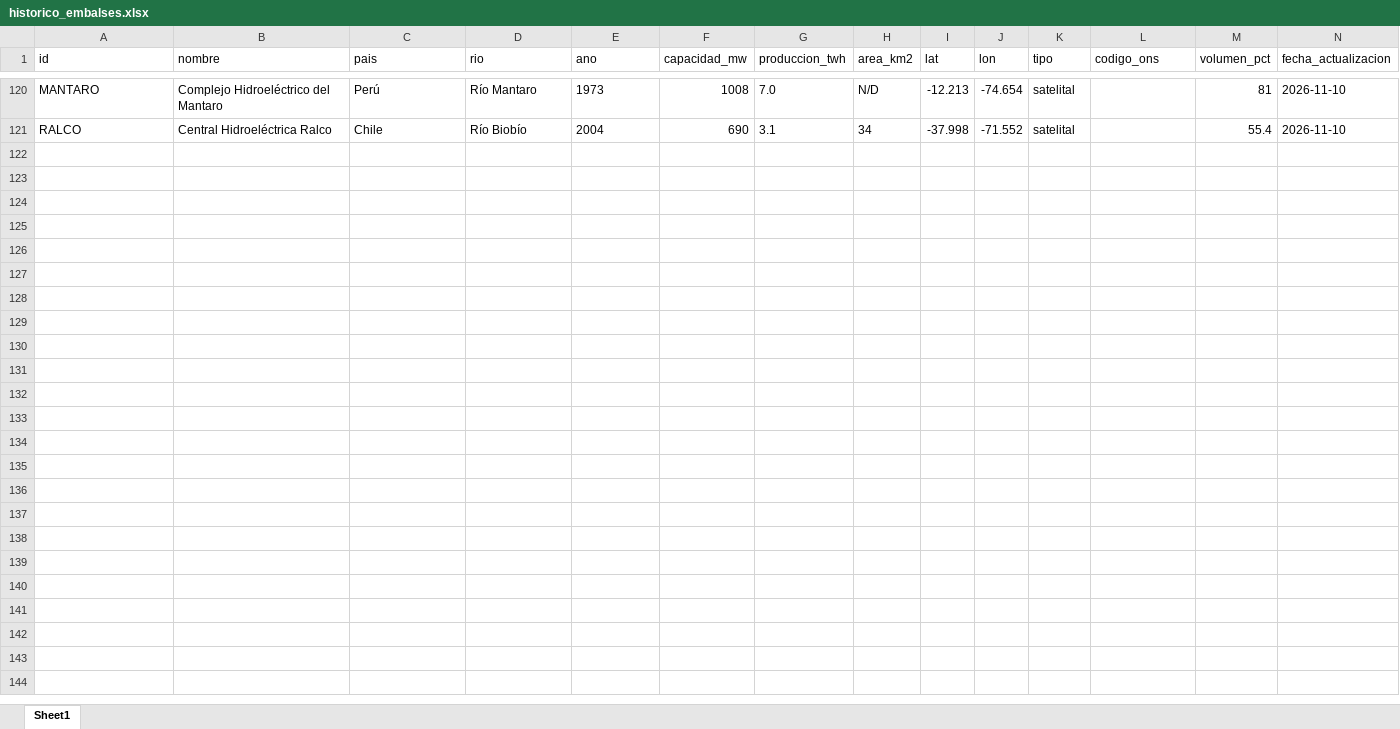
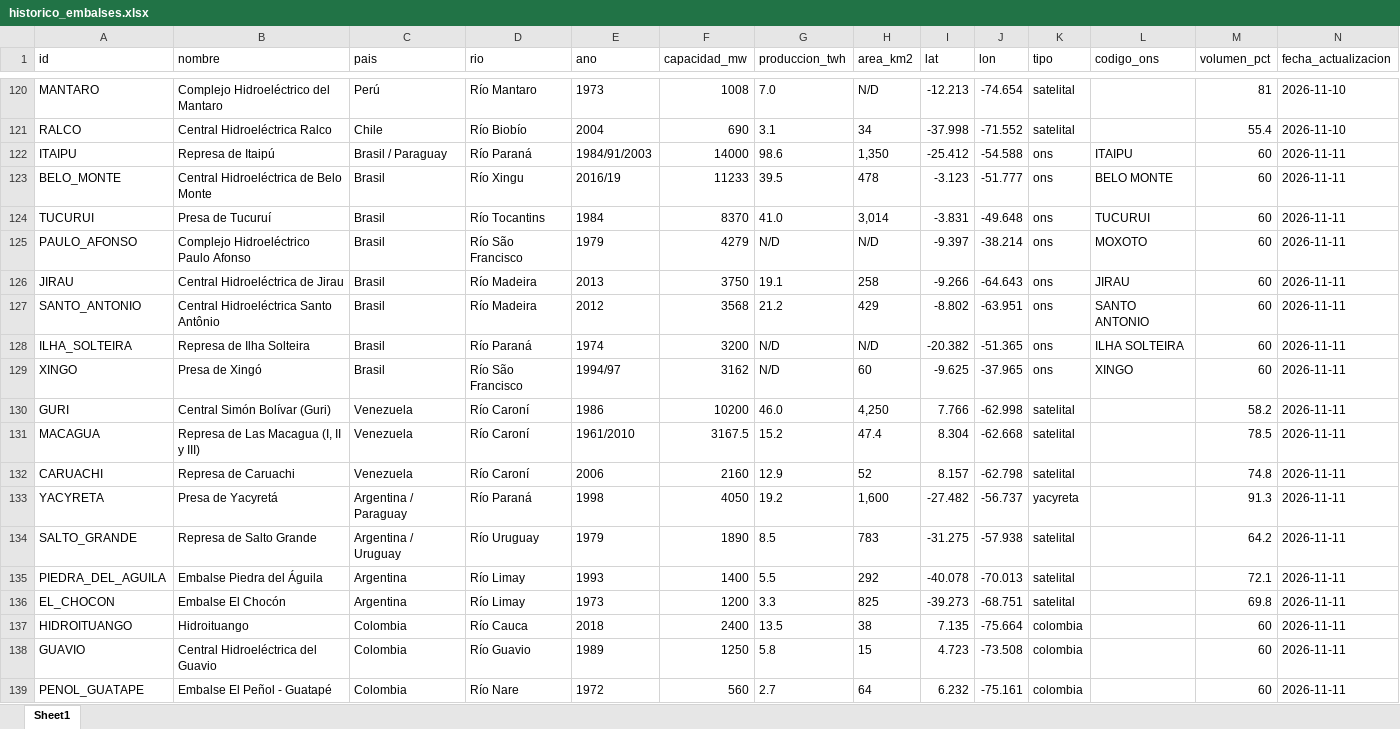
Before and after one commit to battagliam0707-jpg/monitoreo-embalses, an Excel workbook: historico_embalses.xlsx, sheet Sheet1, drawn as a sheet; only a part is shown, gaps mark what is left out; values as stored, in another font and other column widths than the file's, no borders; rows hold the shown columns only; the diff covers the shown part only; the diff names each change by its address in the sheet, - before the commit and + after, or states it on an @@ line.

```diff
--- a/historico_embalses.xlsx (sheet Sheet1)
+++ b/historico_embalses.xlsx (sheet Sheet1)
+row 122: ITAIPU | Represa de Itaipú | Brasil / Paraguay | Río Paraná | 1984/91/2003 | 14000 | 98.6 | 1,350 | -25.412 | -54.588 | ons | ITAIPU | 60 | 2026-11-11
+row 123: BELO_MONTE | Central Hidroeléctrica de Belo Monte | Brasil | Río Xingu | 2016/19 | 11233 | 39.5 | 478 | -3.123 | -51.777 | ons | BELO MONTE | 60 | 2026-11-11
+row 124: TUCURUI | Presa de Tucuruí | Brasil | Río Tocantins | 1984 | 8370 | 41.0 | 3,014 | -3.831 | -49.648 | ons | TUCURUI | 60 | 2026-11-11
+row 125: PAULO_AFONSO | Complejo Hidroeléctrico Paulo Afonso | Brasil | Río São Francisco | 1979 | 4279 | N/D | N/D | -9.397 | -38.214 | ons | MOXOTO | 60 | 2026-11-11
+row 126: JIRAU | Central Hidroeléctrica de Jirau | Brasil | Río Madeira | 2013 | 3750 | 19.1 | 258 | -9.266 | -64.643 | ons | JIRAU | 60 | 2026-11-11
+row 127: SANTO_ANTONIO | Central Hidroeléctrica Santo Antônio | Brasil | Río Madeira | 2012 | 3568 | 21.2 | 429 | -8.802 | -63.951 | ons | SANTO ANTONIO | 60 | 2026-11-11
+row 128: ILHA_SOLTEIRA | Represa de Ilha Solteira | Brasil | Río Paraná | 1974 | 3200 | N/D | N/D | -20.382 | -51.365 | ons | ILHA SOLTEIRA | 60 | 2026-11-11
+row 129: XINGO | Presa de Xingó | Brasil | Río São Francisco | 1994/97 | 3162 | N/D | 60 | -9.625 | -37.965 | ons | XINGO | 60 | 2026-11-11
+row 130: GURI | Central Simón Bolívar (Guri) | Venezuela | Río Caroní | 1986 | 10200 | 46.0 | 4,250 | 7.766 | -62.998 | satelital |  | 58.2 | 2026-11-11
+row 131: MACAGUA | Represa de Las Macagua (I, II y III) | Venezuela | Río Caroní | 1961/2010 | 3167.5 | 15.2 | 47.4 | 8.304 | -62.668 | satelital |  | 78.5 | 2026-11-11
+row 132: CARUACHI | Represa de Caruachi | Venezuela | Río Caroní | 2006 | 2160 | 12.9 | 52 | 8.157 | -62.798 | satelital |  | 74.8 | 2026-11-11
+row 133: YACYRETA | Presa de Yacyretá | Argentina / Paraguay | Río Paraná | 1998 | 4050 | 19.2 | 1,600 | -27.482 | -56.737 | yacyreta |  | 91.3 | 2026-11-11
+row 134: SALTO_GRANDE | Represa de Salto Grande | Argentina / Uruguay | Río Uruguay | 1979 | 1890 | 8.5 | 783 | -31.275 | -57.938 | satelital |  | 64.2 | 2026-11-11
+row 135: PIEDRA_DEL_AGUILA | Embalse Piedra del Águila | Argentina | Río Limay | 1993 | 1400 | 5.5 | 292 | -40.078 | -70.013 | satelital |  | 72.1 | 2026-11-11
+row 136: EL_CHOCON | Embalse El Chocón | Argentina | Río Limay | 1973 | 1200 | 3.3 | 825 | -39.273 | -68.751 | satelital |  | 69.8 | 2026-11-11
+row 137: HIDROITUANGO | Hidroituango | Colombia | Río Cauca | 2018 | 2400 | 13.5 | 38 | 7.135 | -75.664 | colombia |  | 60 | 2026-11-11
+row 138: GUAVIO | Central Hidroeléctrica del Guavio | Colombia | Río Guavio | 1989 | 1250 | 5.8 | 15 | 4.723 | -73.508 | colombia |  | 60 | 2026-11-11
+row 139: PENOL_GUATAPE | Embalse El Peñol - Guatapé | Colombia | Río Nare | 1972 | 560 | 2.7 | 64 | 6.232 | -75.161 | colombia |  | 60 | 2026-11-11
```
Also changed, not shown: 2 added rows elsewhere in this sheet, 2 other files.
